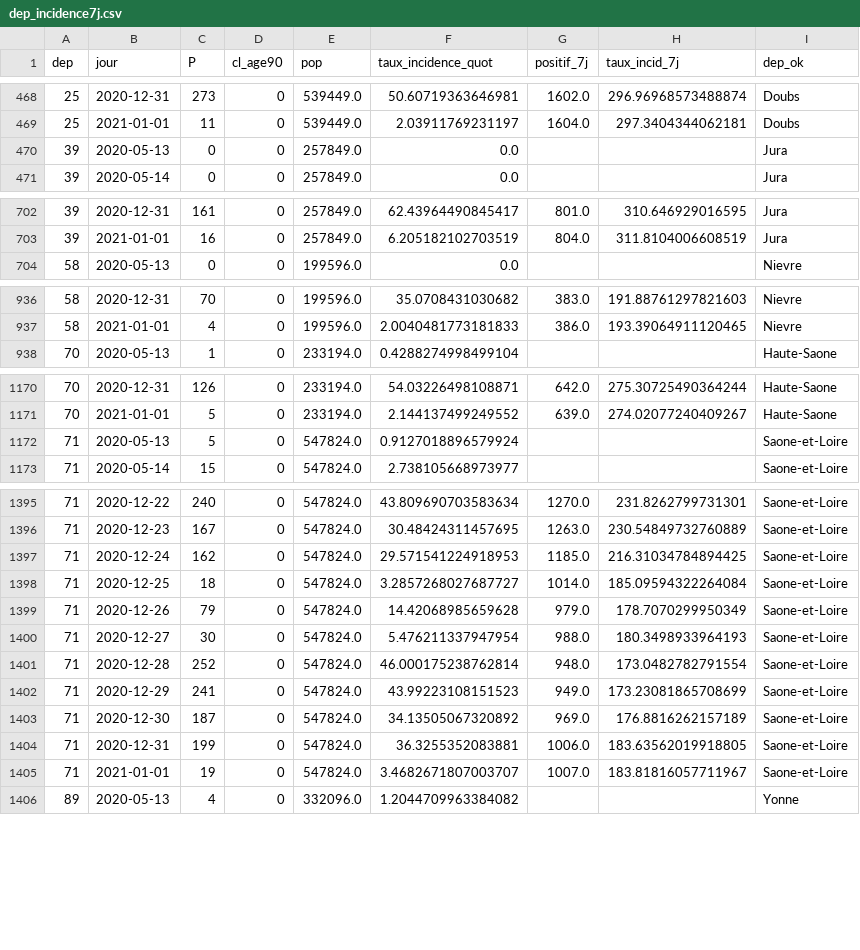
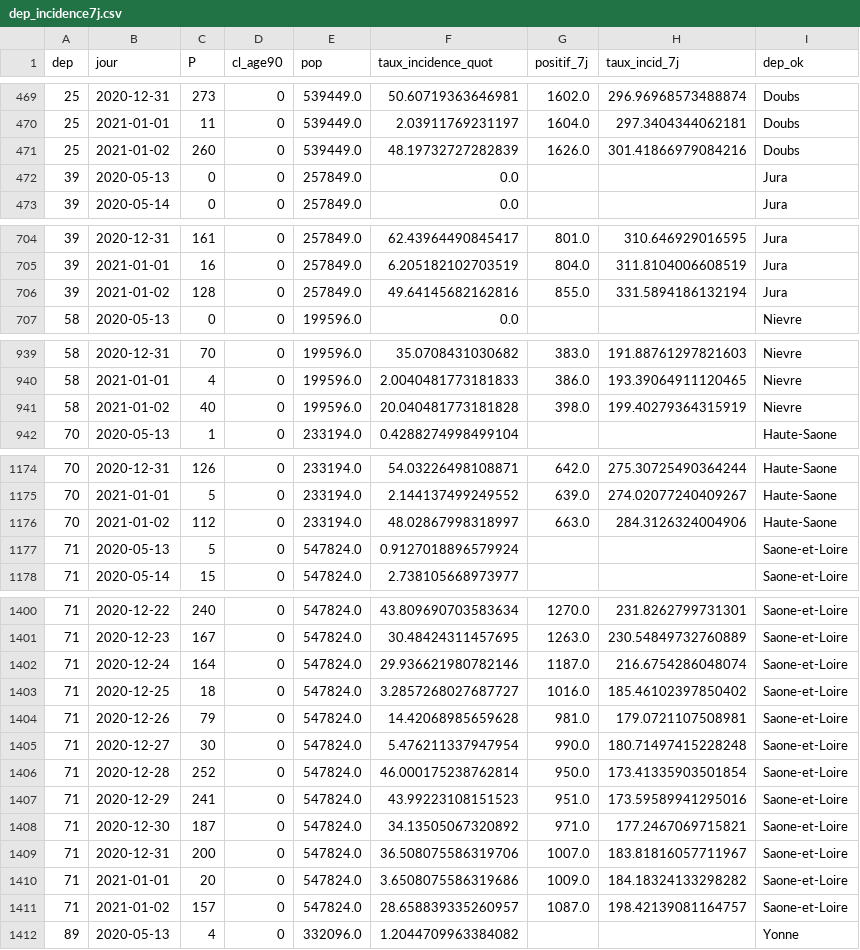
Before and after one commit to mattifaye/covid19bfc, a CSV file: dep_incidence7j.csv, drawn as a sheet; only a part is shown, gaps mark what is left out; the diff covers the shown part only.

```diff
--- a/dep_incidence7j.csv
+++ b/dep_incidence7j.csv
@@ -469,2 +470,3 @@ dep,jour,P,cl_age90,pop,taux_incidence_quot,positif_7j,taux_incid_7j,dep_ok
 25,2021-01-01,11,0,539449.0,2.03911769231197,1604.0,297.3404344062181,Doubs
+25,2021-01-02,260,0,539449.0,48.19732727282839,1626.0,301.41866979084216,Doubs
 39,2020-05-13,0,0,257849.0,0.0,,,Jura
@@ -703,2 +705,3 @@ dep,jour,P,cl_age90,pop,taux_incidence_quot,positif_7j,taux_incid_7j,dep_ok
 39,2021-01-01,16,0,257849.0,6.205182102703519,804.0,311.8104006608519,Jura
+39,2021-01-02,128,0,257849.0,49.64145682162816,855.0,331.5894186132194,Jura
 58,2020-05-13,0,0,199596.0,0.0,,,Nievre
@@ -937,2 +940,3 @@ dep,jour,P,cl_age90,pop,taux_incidence_quot,positif_7j,taux_incid_7j,dep_ok
 58,2021-01-01,4,0,199596.0,2.0040481773181833,386.0,193.39064911120465,Nievre
+58,2021-01-02,40,0,199596.0,20.040481773181828,398.0,199.40279364315919,Nievre
 70,2020-05-13,1,0,233194.0,0.4288274998499104,,,Haute-Saone
@@ -1171,2 +1175,3 @@ dep,jour,P,cl_age90,pop,taux_incidence_quot,positif_7j,taux_incid_7j,dep_ok
 70,2021-01-01,5,0,233194.0,2.144137499249552,639.0,274.02077240409267,Haute-Saone
+70,2021-01-02,112,0,233194.0,48.02867998318997,663.0,284.3126324004906,Haute-Saone
 71,2020-05-13,5,0,547824.0,0.9127018896579924,,,Saone-et-Loire
@@ -1396,11 +1401,12 @@ dep,jour,P,cl_age90,pop,taux_incidence_quot,positif_7j,taux_incid_7j,dep_ok
 71,2020-12-23,167,0,547824.0,30.48424311457695,1263.0,230.54849732760889,Saone-et-Loire
-71,2020-12-24,162,0,547824.0,29.571541224918953,1185.0,216.31034784894425,Saone-et-Loire
-71,2020-12-25,18,0,547824.0,3.2857268027687727,1014.0,185.09594322264084,Saone-et-Loire
-71,2020-12-26,79,0,547824.0,14.42068985659628,979.0,178.7070299950349,Saone-et-Loire
-71,2020-12-27,30,0,547824.0,5.476211337947954,988.0,180.3498933964193,Saone-et-Loire
-71,2020-12-28,252,0,547824.0,46.000175238762814,948.0,173.0482782791554,Saone-et-Loire
-71,2020-12-29,241,0,547824.0,43.99223108151523,949.0,173.23081865708699,Saone-et-Loire
-71,2020-12-30,187,0,547824.0,34.13505067320892,969.0,176.8816262157189,Saone-et-Loire
-71,2020-12-31,199,0,547824.0,36.3255352083881,1006.0,183.63562019918805,Saone-et-Loire
-71,2021-01-01,19,0,547824.0,3.4682671807003707,1007.0,183.81816057711967,Saone-et-Loire
+71,2020-12-24,164,0,547824.0,29.936621980782146,1187.0,216.6754286048074,Saone-et-Loire
+71,2020-12-25,18,0,547824.0,3.2857268027687727,1016.0,185.46102397850402,Saone-et-Loire
+71,2020-12-26,79,0,547824.0,14.42068985659628,981.0,179.0721107508981,Saone-et-Loire
+71,2020-12-27,30,0,547824.0,5.476211337947954,990.0,180.71497415228248,Saone-et-Loire
+71,2020-12-28,252,0,547824.0,46.000175238762814,950.0,173.41335903501854,Saone-et-Loire
+71,2020-12-29,241,0,547824.0,43.99223108151523,951.0,173.59589941295016,Saone-et-Loire
+71,2020-12-30,187,0,547824.0,34.13505067320892,971.0,177.2467069715821,Saone-et-Loire
+71,2020-12-31,200,0,547824.0,36.508075586319706,1007.0,183.81816057711967,Saone-et-Loire
+71,2021-01-01,20,0,547824.0,3.6508075586319686,1009.0,184.18324133298282,Saone-et-Loire
+71,2021-01-02,157,0,547824.0,28.658839335260957,1087.0,198.42139081164757,Saone-et-Loire
 89,2020-05-13,4,0,332096.0,1.2044709963384082,,,Yonne
```
Also changed, not shown: 3 added rows and 34 edited cells elsewhere in this file, dep_hospitalisations.csv, dep_incidence7j_accents.csv, 39 other files.
